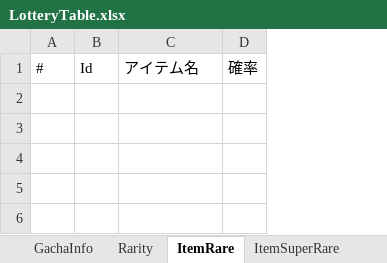
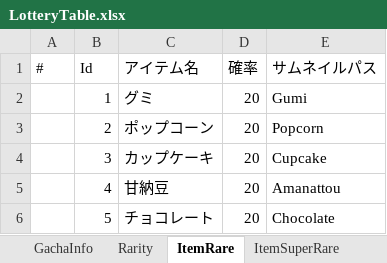
Before and after one commit to Yuka-Maekawa/ym_pf20251104, an Excel workbook: Assets/File/Gacha/LotteryTable.xlsx, sheet ItemRare, drawn as a sheet; values as stored, in another font and other column widths than the file's, no borders; charts and pictures not drawn; the diff names each change by its address in the sheet, - before the commit and + after, or states it on an @@ line.

```diff
--- a/Assets/File/Gacha/LotteryTable.xlsx (sheet ItemRare)
+++ b/Assets/File/Gacha/LotteryTable.xlsx (sheet ItemRare)
+column E (サムネイルパス), empty
+row 2:  | 1 | グミ | 20 | Gumi
+row 3:  | 2 | ポップコーン | 20 | Popcorn
+row 4:  | 3 | カップケーキ | 20 | Cupcake
+row 5:  | 4 | 甘納豆 | 20 | Amanattou
+row 6:  | 5 | チョコレート | 20 | Chocolate
```
Also changed, not shown: sheet ItemSuperRare, sheet ItemSpecialSuperRare, sheet GachaInfo, 9 other files.
